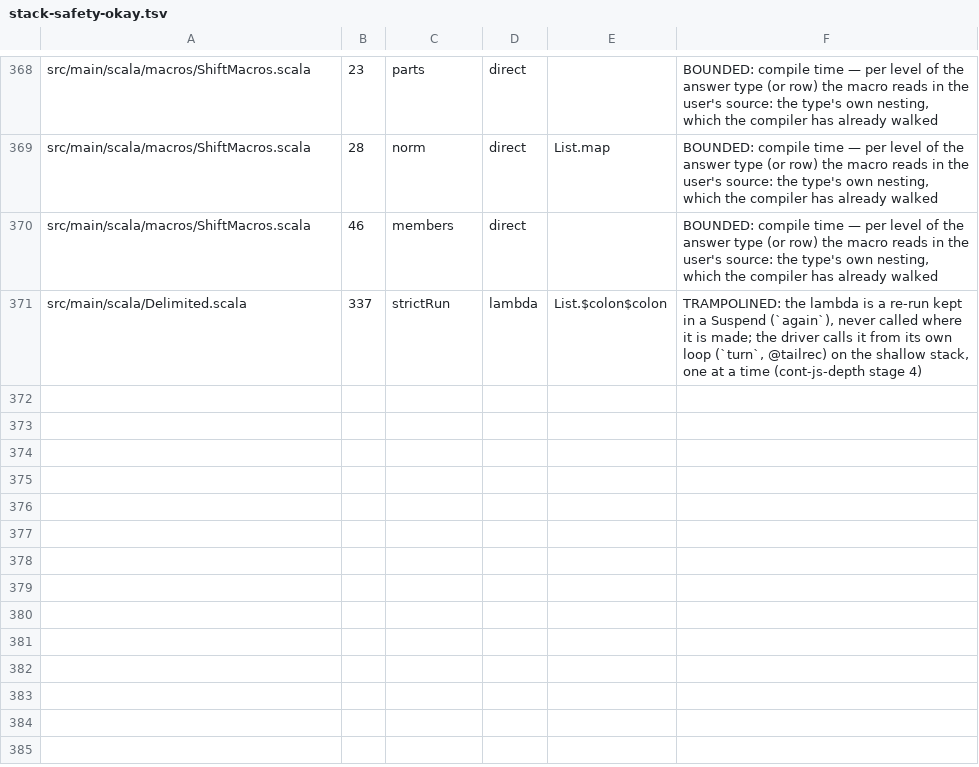
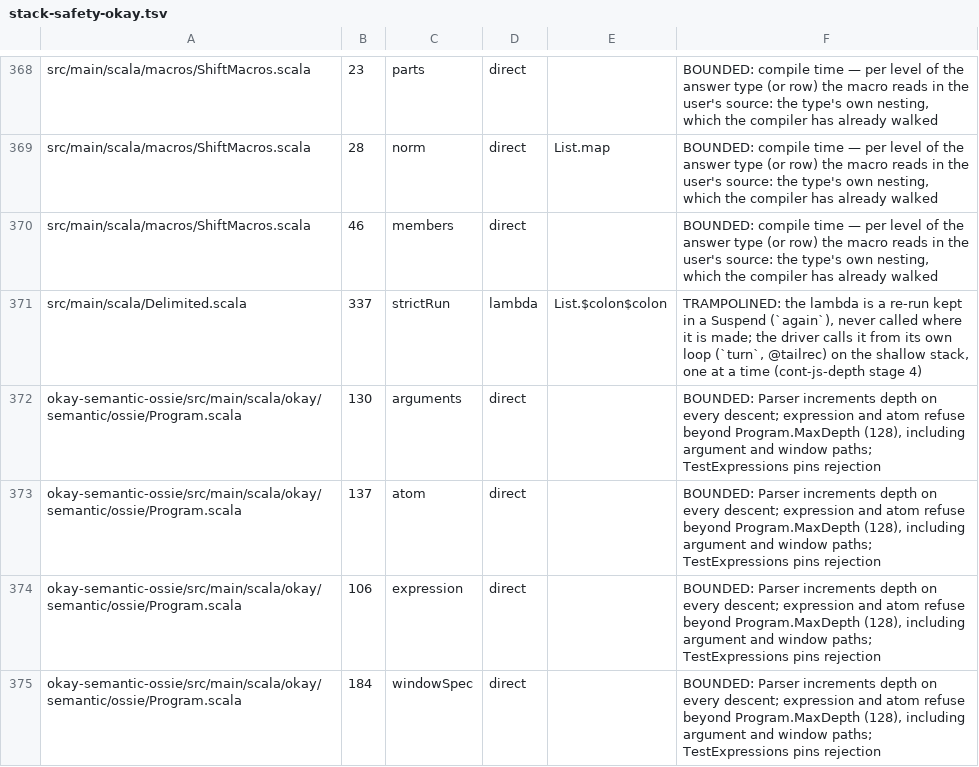
Before and after one commit to sergey-scherbina/okay, a TSV file: specs/stack-safety-okay.tsv, drawn as a sheet; only a part is shown, gaps mark what is left out.

Commit message:
feat: portable row group and window semantic expressions

```diff
--- a/specs/stack-safety-okay.tsv
+++ b/specs/stack-safety-okay.tsv
@@ -371 +371,5 @@ src/main/scala/macros/ShiftMacros.scala	46	members	direct		BOUNDED: compile time
 src/main/scala/Delimited.scala	337	strictRun	lambda	List.$colon$colon	TRAMPOLINED: the lambda is a re-run kept in a Suspend (`again`), never called where it is made; the driver calls it from its own loop (`turn`, @tailrec) on the shallow stack, one at a time (cont-js-depth stage 4)
+okay-semantic-ossie/src/main/scala/okay/semantic/ossie/Program.scala	130	arguments	direct		BOUNDED: Parser increments depth on every descent; expression and atom refuse beyond Program.MaxDepth (128), including argument and window paths; TestExpressions pins rejection
+okay-semantic-ossie/src/main/scala/okay/semantic/ossie/Program.scala	137	atom	direct		BOUNDED: Parser increments depth on every descent; expression and atom refuse beyond Program.MaxDepth (128), including argument and window paths; TestExpressions pins rejection
+okay-semantic-ossie/src/main/scala/okay/semantic/ossie/Program.scala	106	expression	direct		BOUNDED: Parser increments depth on every descent; expression and atom refuse beyond Program.MaxDepth (128), including argument and window paths; TestExpressions pins rejection
+okay-semantic-ossie/src/main/scala/okay/semantic/ossie/Program.scala	184	windowSpec	direct		BOUNDED: Parser increments depth on every descent; expression and atom refuse beyond Program.MaxDepth (128), including argument and window paths; TestExpressions pins rejection
```
Also changed, not shown: 18 other files.
